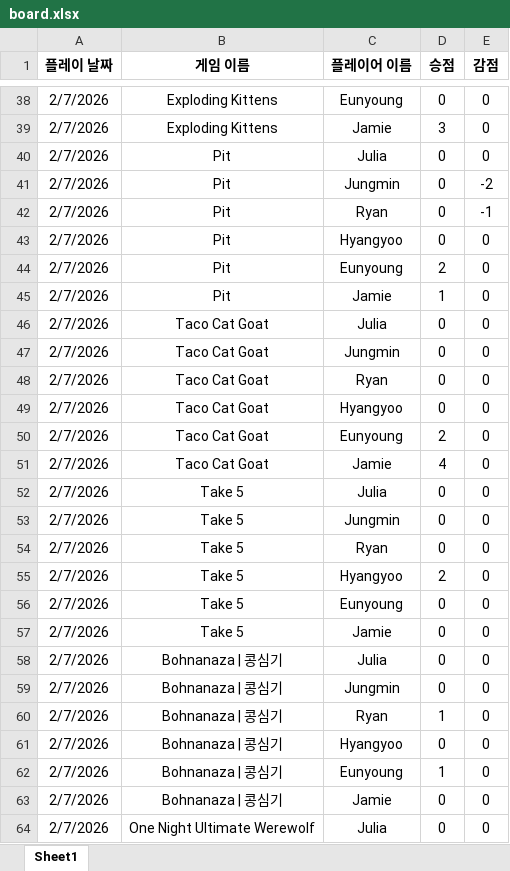
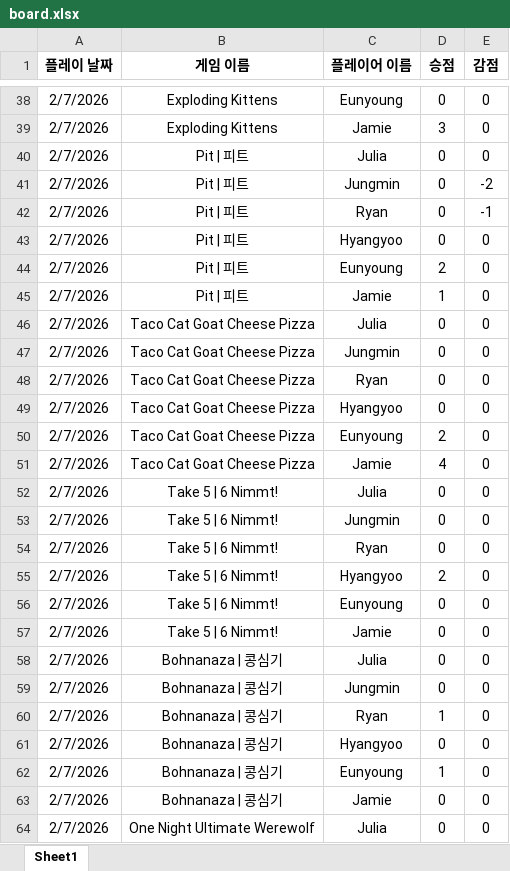
Before and after one commit to 67JM89/boardgame-leaderboard-kor, an Excel workbook: data/board.xlsx, sheet Sheet1, drawn as a sheet; only a part is shown, gaps mark what is left out; values as stored, in another font and other column widths than the file's, no borders; charts and pictures and conditional formats not drawn; the diff covers the shown part only; the diff names each change by its address in the sheet, - before the commit and + after, or states it on an @@ line.

Commit message:
Update board.xlsx from Google Sheets

```diff
--- a/data/board.xlsx (sheet Sheet1)
+++ b/data/board.xlsx (sheet Sheet1)
-B40:B45 (게임 이름): Pit
+B40:B45 (게임 이름): Pit | 피트
-B46:B51 (게임 이름): Taco Cat Goat
+B46:B51 (게임 이름): Taco Cat Goat Cheese Pizza
-B52:B57 (게임 이름): Take 5
+B52:B57 (게임 이름): Take 5 | 6 Nimmt!
```
Also changed, not shown: 13 edited cells elsewhere in this sheet.
